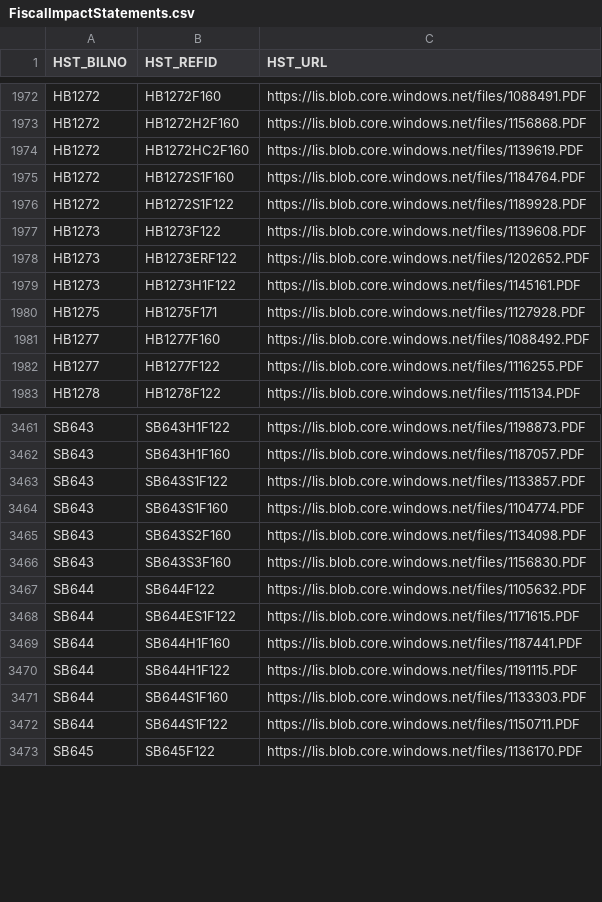
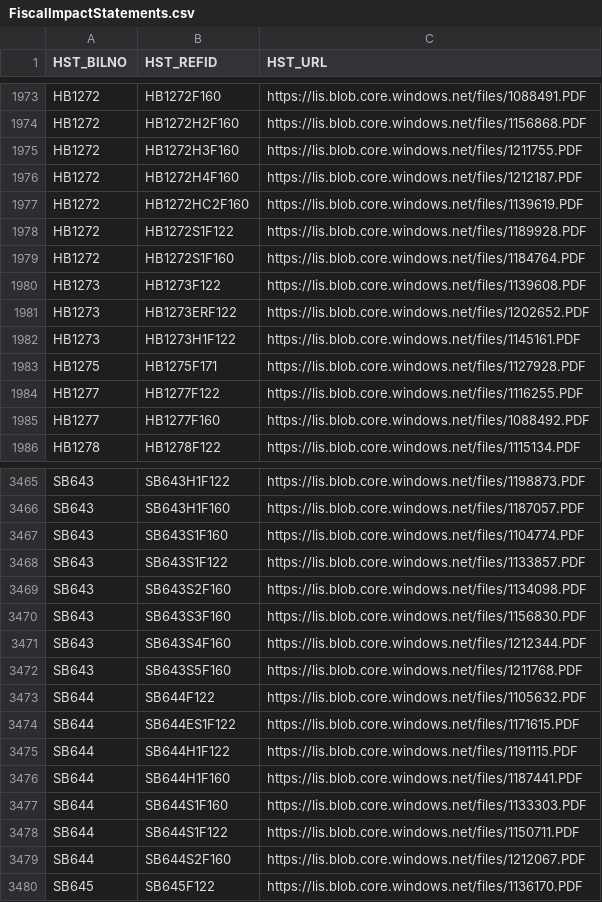
Before and after one commit to kyle-engler/va-legislature-datasette, a CSV file: va_legislature_datasette/lis_data/FiscalImpactStatements.csv, drawn as a sheet; only a part is shown, gaps mark what is left out; the diff covers the shown part only.

```diff
--- a/va_legislature_datasette/lis_data/FiscalImpactStatements.csv
+++ b/va_legislature_datasette/lis_data/FiscalImpactStatements.csv
@@ -1973,5 +1974,7 @@
 "HB1272","HB1272H2F160","https://lis.blob.core.windows.net/files/1156868.PDF"
+"HB1272","HB1272H3F160","https://lis.blob.core.windows.net/files/1211755.PDF"
+"HB1272","HB1272H4F160","https://lis.blob.core.windows.net/files/1212187.PDF"
 "HB1272","HB1272HC2F160","https://lis.blob.core.windows.net/files/1139619.PDF"
-"HB1272","HB1272S1F160","https://lis.blob.core.windows.net/files/1184764.PDF"
 "HB1272","HB1272S1F122","https://lis.blob.core.windows.net/files/1189928.PDF"
+"HB1272","HB1272S1F160","https://lis.blob.core.windows.net/files/1184764.PDF"
 "HB1273","HB1273F122","https://lis.blob.core.windows.net/files/1139608.PDF"
@@ -1980,4 +1983,4 @@
 "HB1275","HB1275F171","https://lis.blob.core.windows.net/files/1127928.PDF"
-"HB1277","HB1277F160","https://lis.blob.core.windows.net/files/1088492.PDF"
 "HB1277","HB1277F122","https://lis.blob.core.windows.net/files/1116255.PDF"
+"HB1277","HB1277F160","https://lis.blob.core.windows.net/files/1088492.PDF"
 "HB1278","HB1278F122","https://lis.blob.core.windows.net/files/1115134.PDF"
@@ -3462,12 +3466,15 @@
 "SB643","SB643H1F160","https://lis.blob.core.windows.net/files/1187057.PDF"
-"SB643","SB643S1F122","https://lis.blob.core.windows.net/files/1133857.PDF"
 "SB643","SB643S1F160","https://lis.blob.core.windows.net/files/1104774.PDF"
+"SB643","SB643S1F122","https://lis.blob.core.windows.net/files/1133857.PDF"
 "SB643","SB643S2F160","https://lis.blob.core.windows.net/files/1134098.PDF"
 "SB643","SB643S3F160","https://lis.blob.core.windows.net/files/1156830.PDF"
+"SB643","SB643S4F160","https://lis.blob.core.windows.net/files/1212344.PDF"
+"SB643","SB643S5F160","https://lis.blob.core.windows.net/files/1211768.PDF"
 "SB644","SB644F122","https://lis.blob.core.windows.net/files/1105632.PDF"
 "SB644","SB644ES1F122","https://lis.blob.core.windows.net/files/1171615.PDF"
-"SB644","SB644H1F160","https://lis.blob.core.windows.net/files/1187441.PDF"
 "SB644","SB644H1F122","https://lis.blob.core.windows.net/files/1191115.PDF"
+"SB644","SB644H1F160","https://lis.blob.core.windows.net/files/1187441.PDF"
 "SB644","SB644S1F160","https://lis.blob.core.windows.net/files/1133303.PDF"
 "SB644","SB644S1F122","https://lis.blob.core.windows.net/files/1150711.PDF"
+"SB644","SB644S2F160","https://lis.blob.core.windows.net/files/1212067.PDF"
 "SB645","SB645F122","https://lis.blob.core.windows.net/files/1136170.PDF"
```
Also changed, not shown: 4 added rows, 130 moved rows and 2 edited cells elsewhere in this file, va_legislature_datasette/lis_data/Amendments.csv, va_legislature_datasette/lis_data/VoteStatements.csv, 5 other files.
